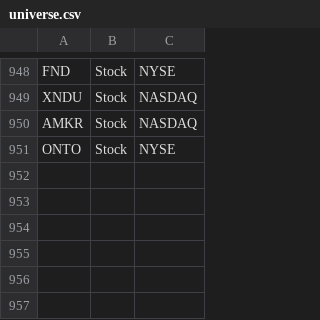
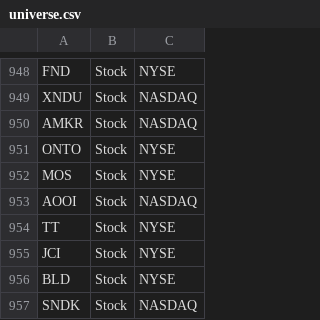
Before and after one commit to aport550/majorah-data, a CSV file: data/universe.csv, drawn as a sheet; only a part is shown, gaps mark what is left out.

Commit message:
Update universe.csv

```diff
--- a/data/universe.csv
+++ b/data/universe.csv
@@ -951 +951,7 @@ AMKR,Stock,NASDAQ
 ONTO,Stock,NYSE
+MOS,Stock,NYSE
+AOOI,Stock,NASDAQ
+TT,Stock,NYSE
+JCI,Stock,NYSE
+BLD,Stock,NYSE
+SNDK,Stock,NASDAQ
```
